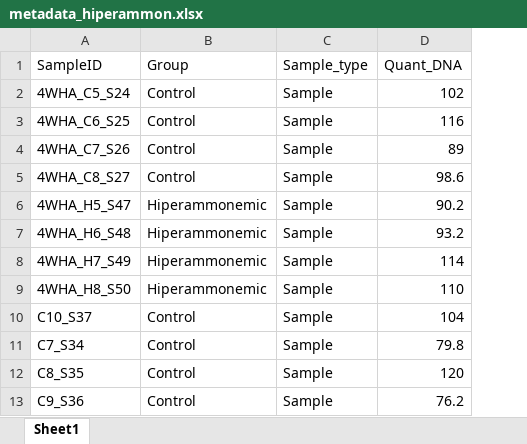
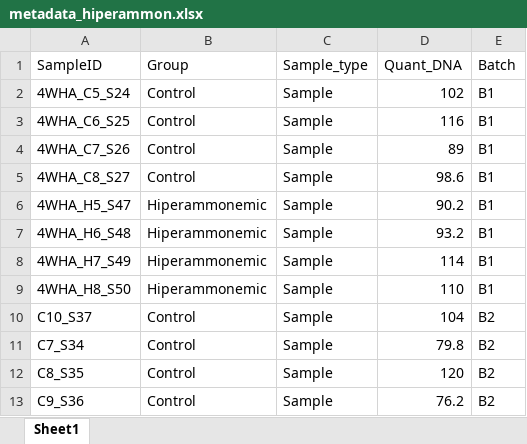
Before and after one commit to lolapsgp/Rats_HE_HiperAmmon_model, an Excel workbook: metadata_hiperammon.xlsx, sheet Sheet1, drawn as a sheet; only a part is shown; values as stored, in another font and other column widths than the file's, no borders; the diff names each change by its address in the sheet, - before the commit and + after, or states it on an @@ line.

```diff
--- a/metadata_hiperammon.xlsx (sheet Sheet1)
+++ b/metadata_hiperammon.xlsx (sheet Sheet1)
+column E (Batch), rows 2-13: B1 | B1 | B1 | B1 | B1 | B1 | B1 | B1 | B2 | B2 | B2 | B2
```
Also changed, not shown: 16 other files.
